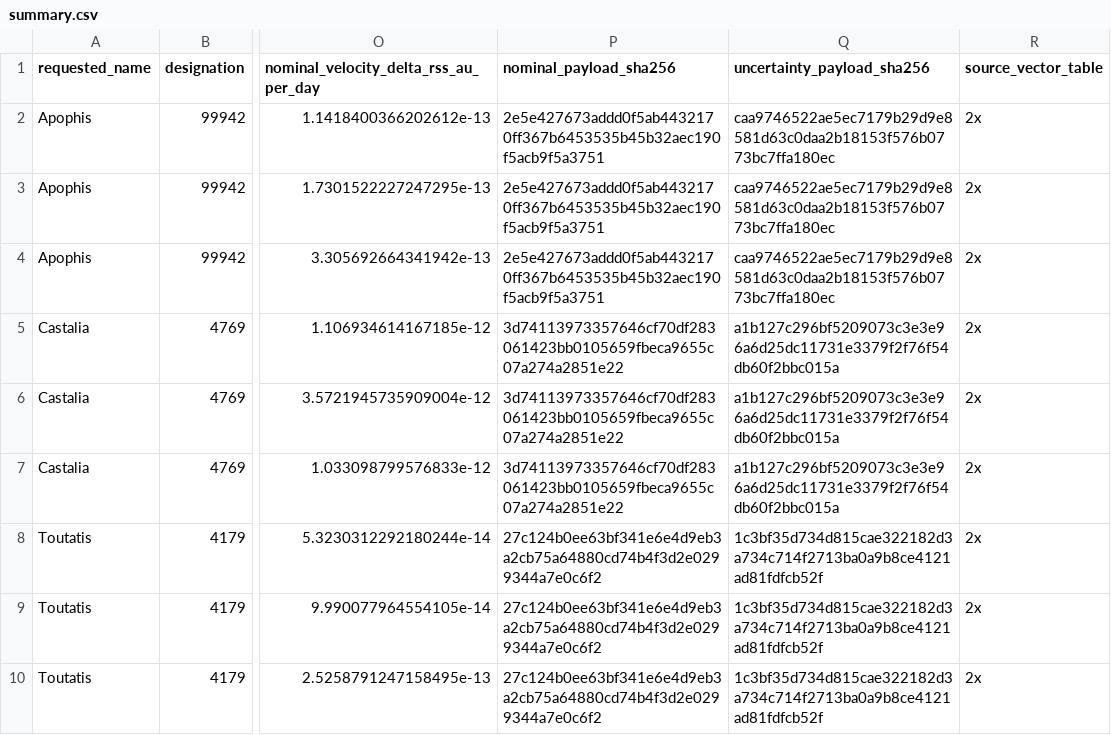
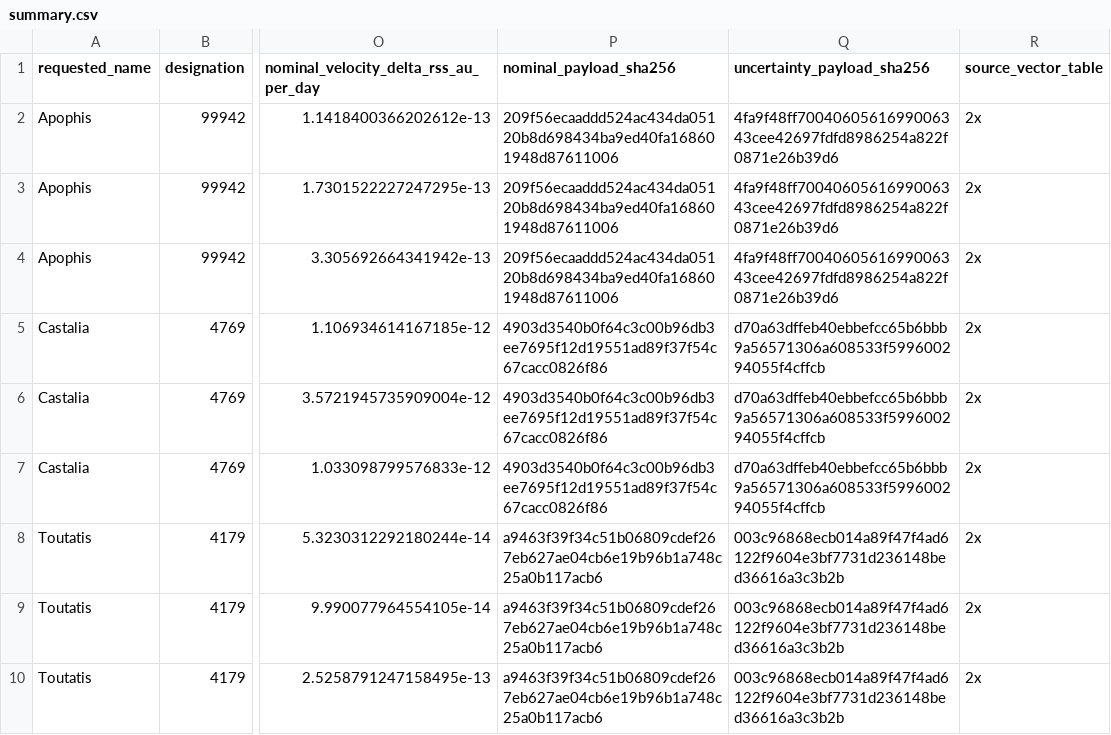
Before and after one commit to achillesromer-coder/Data, a CSV file: data/jpl/horizons/uncertainty/latest/summary.csv, drawn as a sheet; only a part is shown, gaps mark what is left out; the diff covers the shown part only; the diff names each change by its address in the sheet, - before the commit and + after, or states it on an @@ line.

```diff
--- a/data/jpl/horizons/uncertainty/latest/summary.csv
+++ b/data/jpl/horizons/uncertainty/latest/summary.csv
-P2:P4 (nominal_payload_sha256): 2e5e427673addd0f5ab4432170ff367b6453535b45b32aec190f5acb9f5a3751
+P2:P4 (nominal_payload_sha256): 209f56ecaaddd524ac434da05120b8d698434ba9ed40fa168601948d87611006
-Q2:Q4 (uncertainty_payload_sha256): caa9746522ae5ec7179b29d9e8581d63c0daa2b18153f576b0773bc7ffa180ec
+Q2:Q4 (uncertainty_payload_sha256): 4fa9f48ff7004060561699006343cee42697fdfd8986254a822f0871e26b39d6
-P5:P7 (nominal_payload_sha256): 3d74113973357646cf70df283061423bb0105659fbeca9655c07a274a2851e22
+P5:P7 (nominal_payload_sha256): 4903d3540b0f64c3c00b96db3ee7695f12d19551ad89f37f54c67cacc0826f86
-Q5:Q7 (uncertainty_payload_sha256): a1b127c296bf5209073c3e3e96a6d25dc11731e3379f2f76f54db60f2bbc015a
+Q5:Q7 (uncertainty_payload_sha256): d70a63dffeb40ebbefcc65b6bbb9a56571306a608533f599600294055f4cffcb
-P8:P10 (nominal_payload_sha256): 27c124b0ee63bf341e6e4d9eb3a2cb75a64880cd74b4f3d2e0299344a7e0c6f2
+P8:P10 (nominal_payload_sha256): a9463f39f34c51b06809cdef267eb627ae04cb6e19b96b1a748c25a0b117acb6
-Q8:Q10 (uncertainty_payload_sha256): 1c3bf35d734d815cae322182d3a734c714f2713ba0a9b8ce4121ad81fdfcb52f
+Q8:Q10 (uncertainty_payload_sha256): 003c96868ecb014a89f47f4ad6122f9604e3bf7731d236148bed36616a3c3b2b
```
Also changed, not shown: 18 edited cells elsewhere in this file, data/jpl/horizons/latest/summary.csv, data/jpl/neighbours/horizons/latest/summary.csv, 46 other files.
